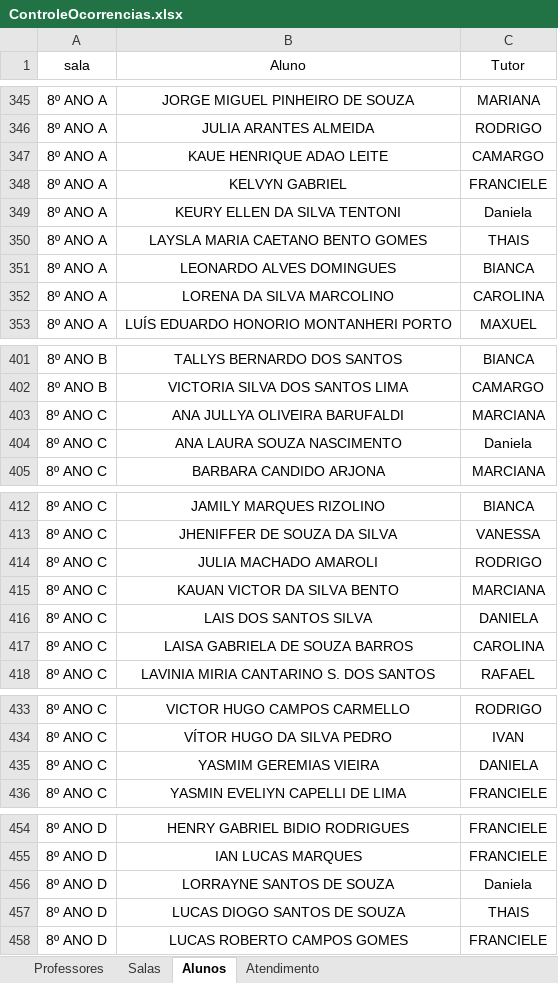
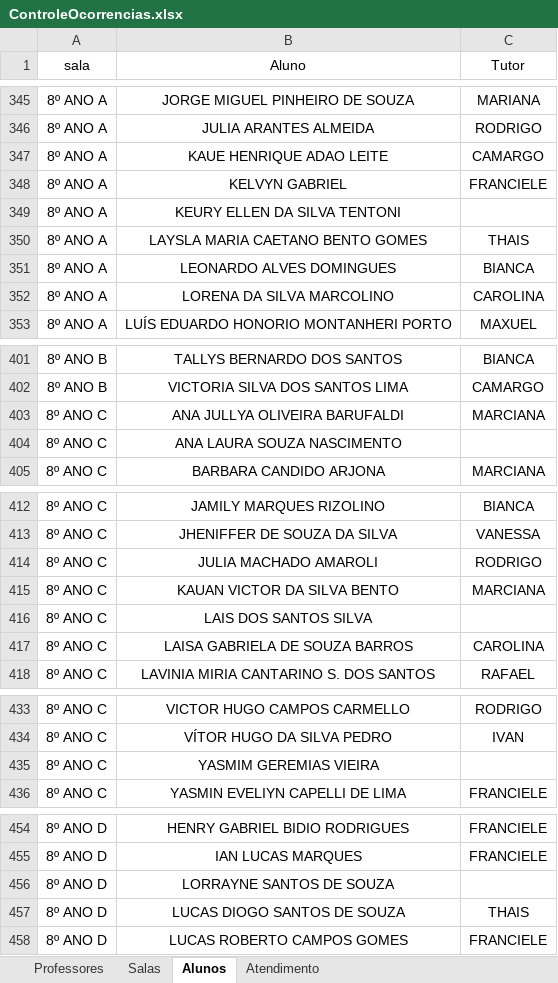
Before and after one commit to ocorrenciasidr/idr, an Excel workbook: ControleOcorrencias.xlsx, sheet Alunos, drawn as a sheet; only a part is shown, gaps mark what is left out; values as stored, in another font and other column widths than the file's, no borders; the diff covers the shown part only; the diff names each change by its address in the sheet, - before the commit and + after, or states it on an @@ line.

```diff
--- a/ControleOcorrencias.xlsx (sheet Alunos)
+++ b/ControleOcorrencias.xlsx (sheet Alunos)
-C349 (Tutor): Daniela
+C349 (Tutor): (empty)
-C404 (Tutor): Daniela
+C404 (Tutor): (empty)
-C416 (Tutor): DANIELA
+C416 (Tutor): (empty)
-C435 (Tutor): DANIELA
+C435 (Tutor): (empty)
-C456 (Tutor): Daniela
+C456 (Tutor): (empty)
```
Also changed, not shown: 9 edited cells elsewhere in this sheet, 13 other files.
